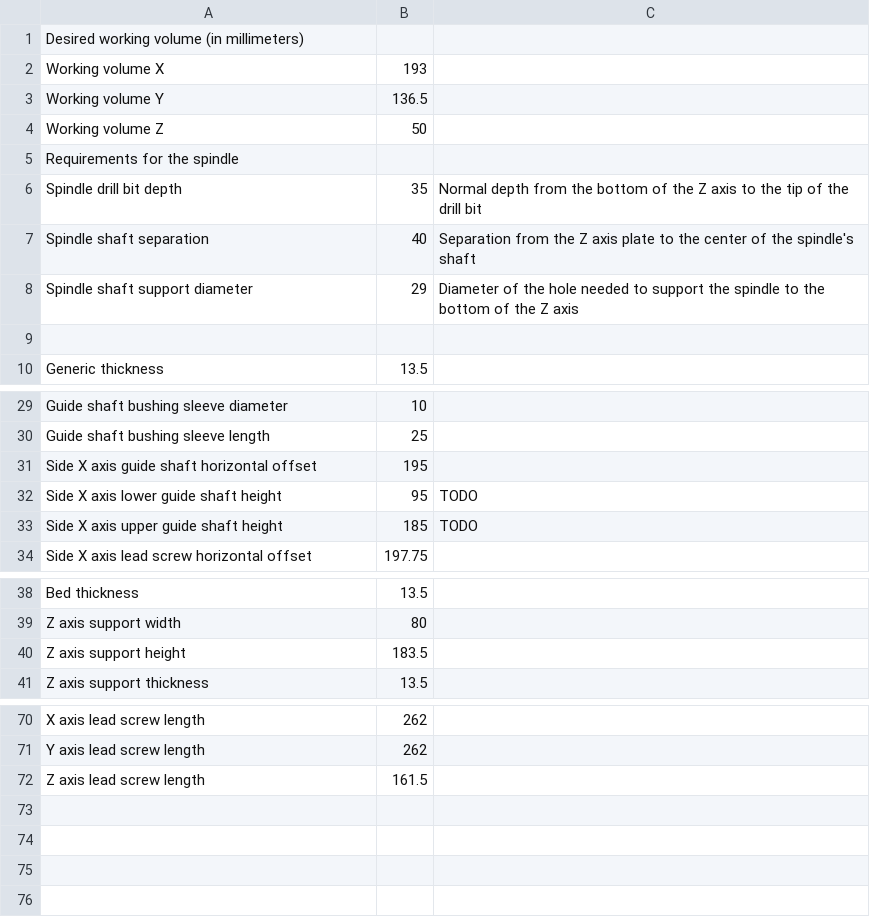
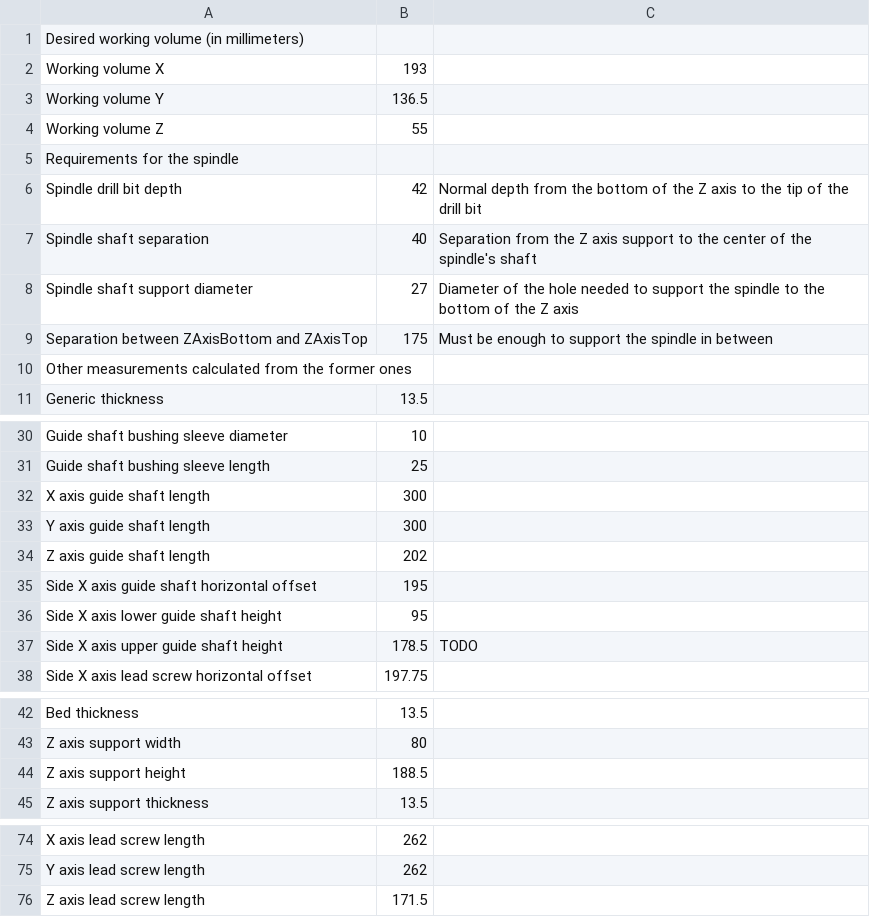
Before and after one commit to gcobos/diy-cnc, a CSV file: freecad-plans/measurements.csv, drawn as a sheet; only a part is shown, gaps mark what is left out; the diff covers the shown part only.

Commit message:
Update z axis screw separation top-bottom to be dependant from spreadsheet

```diff
--- a/freecad-plans/measurements.csv
+++ b/freecad-plans/measurements.csv
@@ -3,2 +3,2 @@ Working volume X	193
 Working volume Y	136.5
-Working volume Z	50
+Working volume Z	55
@@ -6,5 +6,6 @@ Requirements for the spindle
-Spindle drill bit depth	35	Normal depth from the bottom of the Z axis to the tip of the drill bit
-Spindle shaft separation	40	Separation from the Z axis plate to the center of the spindle's shaft
-Spindle shaft support diameter	29	Diameter of the hole needed to support the spindle to the bottom of the Z axis
-
+Spindle drill bit depth	42	Normal depth from the bottom of the Z axis to the tip of the drill bit
+Spindle shaft separation	40	Separation from the Z axis support to the center of the spindle's shaft
+Spindle shaft support diameter	27	Diameter of the hole needed to support the spindle to the bottom of the Z axis
+Separation between ZAxisBottom and ZAxisTop	175	Must be enough to support the spindle in between
+Other measurements calculated from the former ones	
 Generic thickness	13.5
@@ -30,5 +31,8 @@ Guide shaft bushing sleeve diameter	10
 Guide shaft bushing sleeve length	25
+X axis guide shaft length	300
+Y axis guide shaft length	300
+Z axis guide shaft length	202
 Side X axis guide shaft horizontal offset	195
-Side X axis lower guide shaft height	95	TODO
-Side X axis upper guide shaft height	185	TODO
+Side X axis lower guide shaft height	95
+Side X axis upper guide shaft height	178.5	TODO
 Side X axis lead screw horizontal offset	197.75
@@ -39,3 +43,3 @@ Bed thickness	13.5
 Z axis support width	80
-Z axis support height	183.5
+Z axis support height	188.5
 Z axis support thickness	13.5
@@ -71,2 +75,2 @@ X axis lead screw length	262
 Y axis lead screw length	262
-Z axis lead screw length	161.5
+Z axis lead screw length	171.5
```
Also changed, not shown: 5 edited cells elsewhere in this file, 3 other files.
